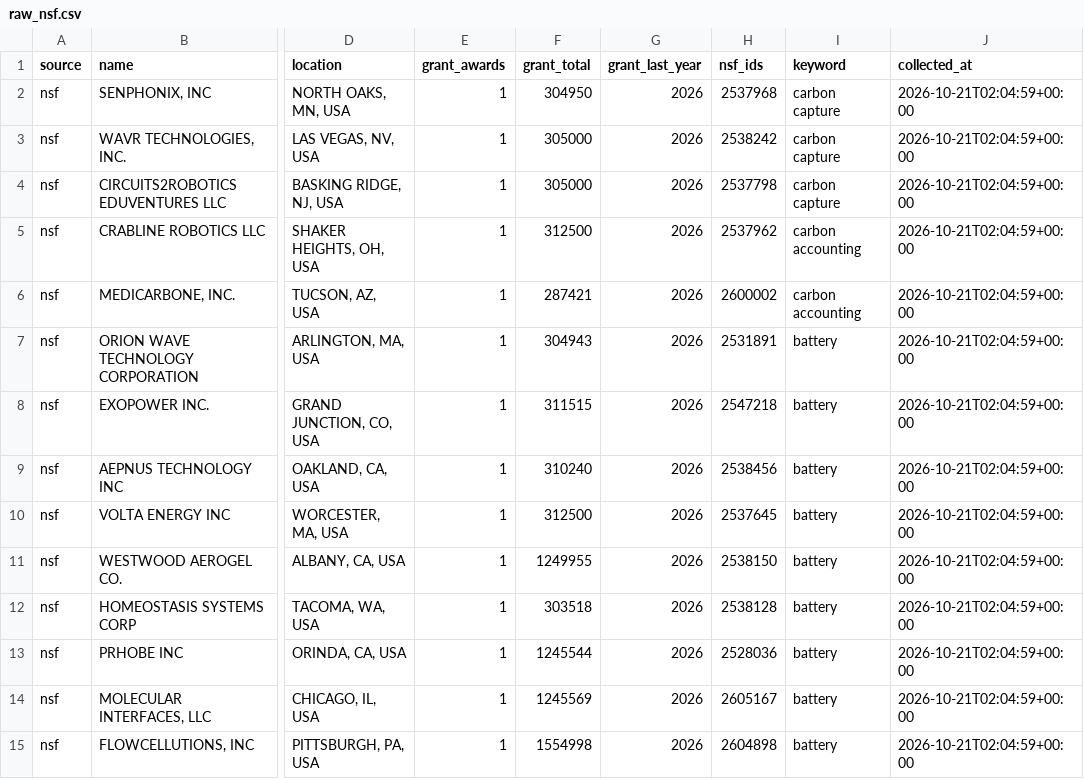
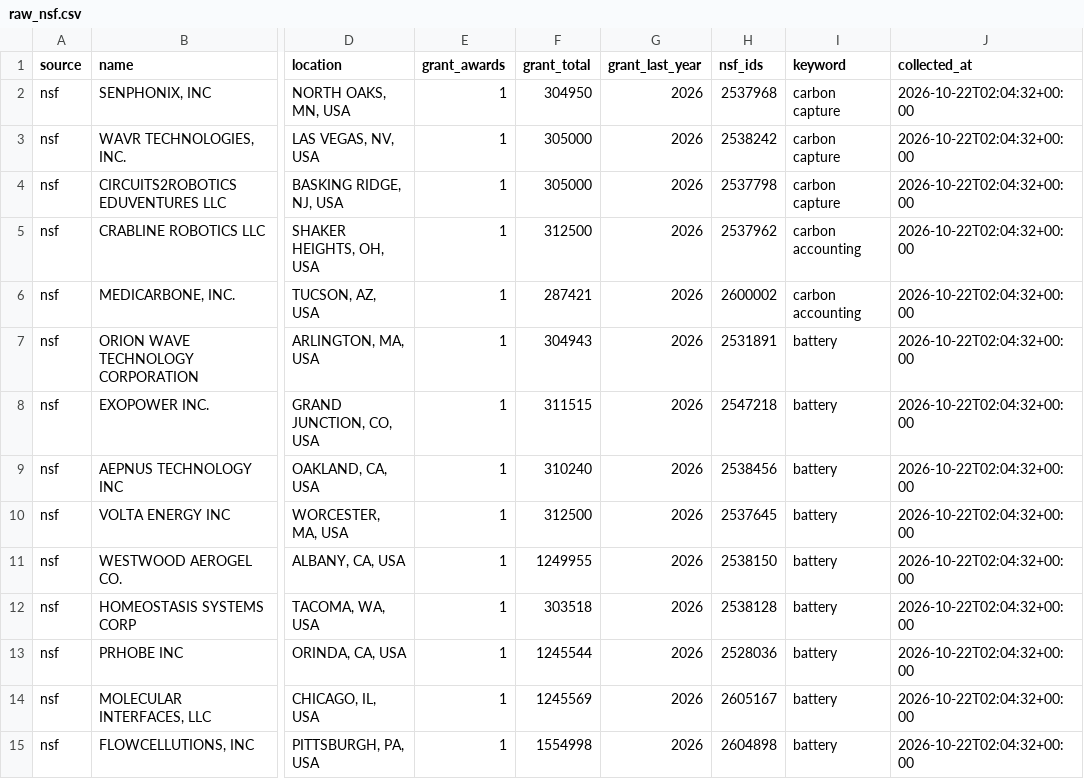
Before and after one commit to nikhil-codedesign/vc-sourcing-engine, a CSV file: data/raw_nsf.csv, drawn as a sheet; only a part is shown, gaps mark what is left out; the diff covers the shown part only; the diff names each change by its address in the sheet, - before the commit and + after, or states it on an @@ line.

```diff
--- a/data/raw_nsf.csv
+++ b/data/raw_nsf.csv
-J2:J15 (collected_at): 2026-10-21T02:04:59+00:00
+J2:J15 (collected_at): 2026-10-22T02:04:32+00:00
```
Also changed, not shown: 2 added rows, 2 removed rows and 56 edited cells elsewhere in this file, data/raw_github.csv, data/raw_hn.csv, 5 other files.
